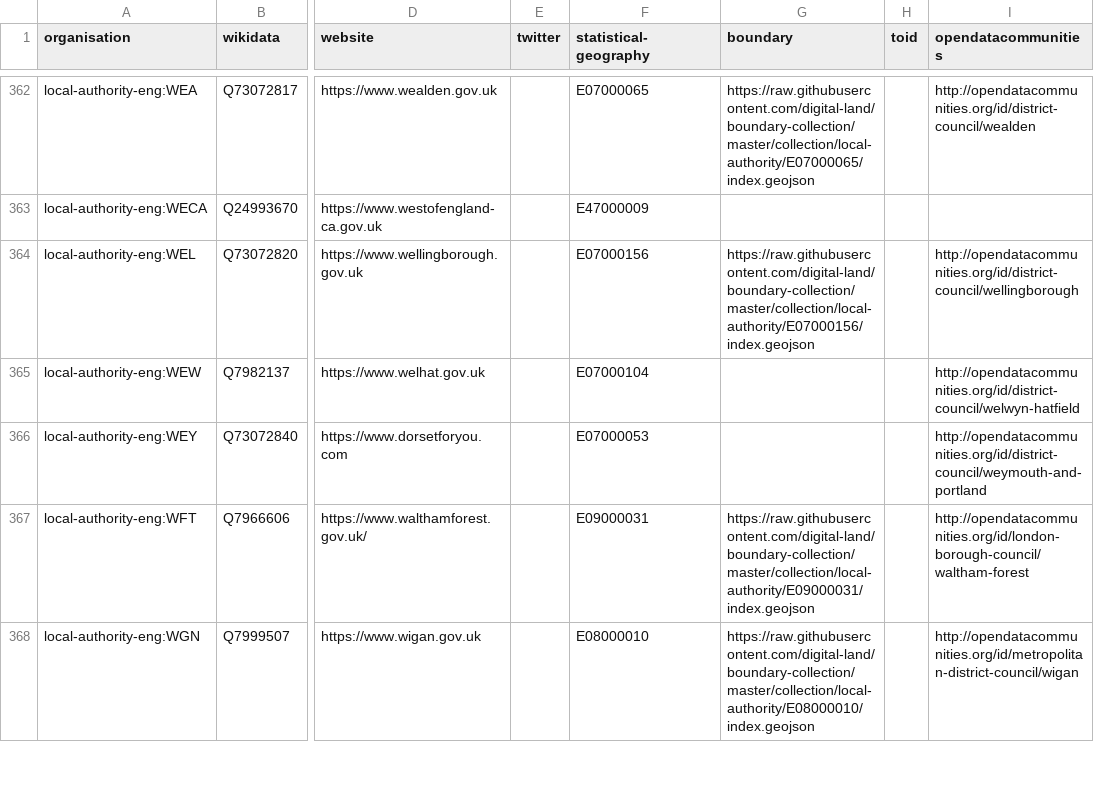
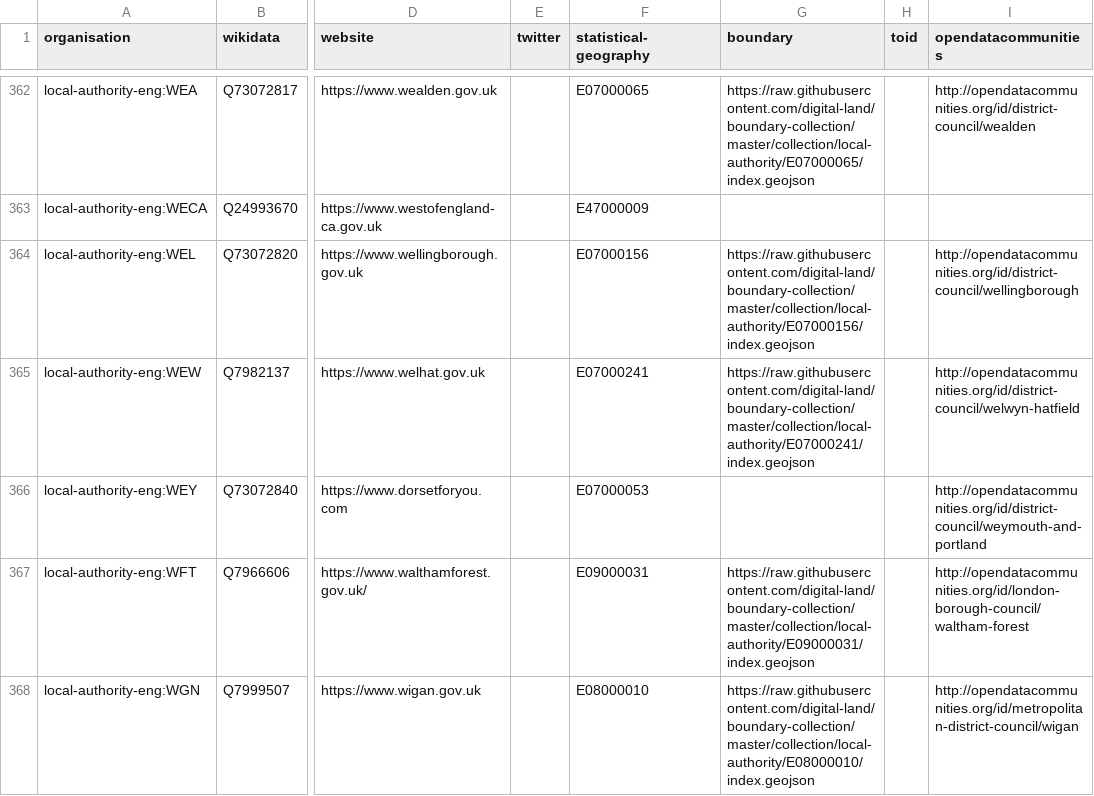
Before and after one commit to digital-land/organisation-dataset, a CSV file: collection/organisation.csv, drawn as a sheet; only a part is shown, gaps mark what is left out; the diff covers the shown part only; the diff names each change by its address in the sheet, - before the commit and + after, or states it on an @@ line.

Commit message:
Fix issue where most recent statistical-geography is overwritten by one with end-date
Example from statistical-geography-unitary-authority-eng register
31,31,2017-12-01T14:29:56Z,E06000057,E06000057,NBL,2013-04-01,
30,30,2017-12-01T14:29:56Z,E06000048,E06000048,NBL,2009-04-01,2013-03-31

Previously, organisation.csv would end up with NBL -> E06000048
Now, NBL -> E06000057

```diff
--- a/collection/organisation.csv
+++ b/collection/organisation.csv
-F365 (statistical-geography): E07000104
+F365 (statistical-geography): E07000241
-G365 (boundary): (empty)
+G365 (boundary): https://raw.githubusercontent.com/digital-land/boundary-collection/master/collection/local-authority/E07000241/index.geojson
```
Also changed, not shown: 10 edited cells elsewhere in this file, 1 other file.
